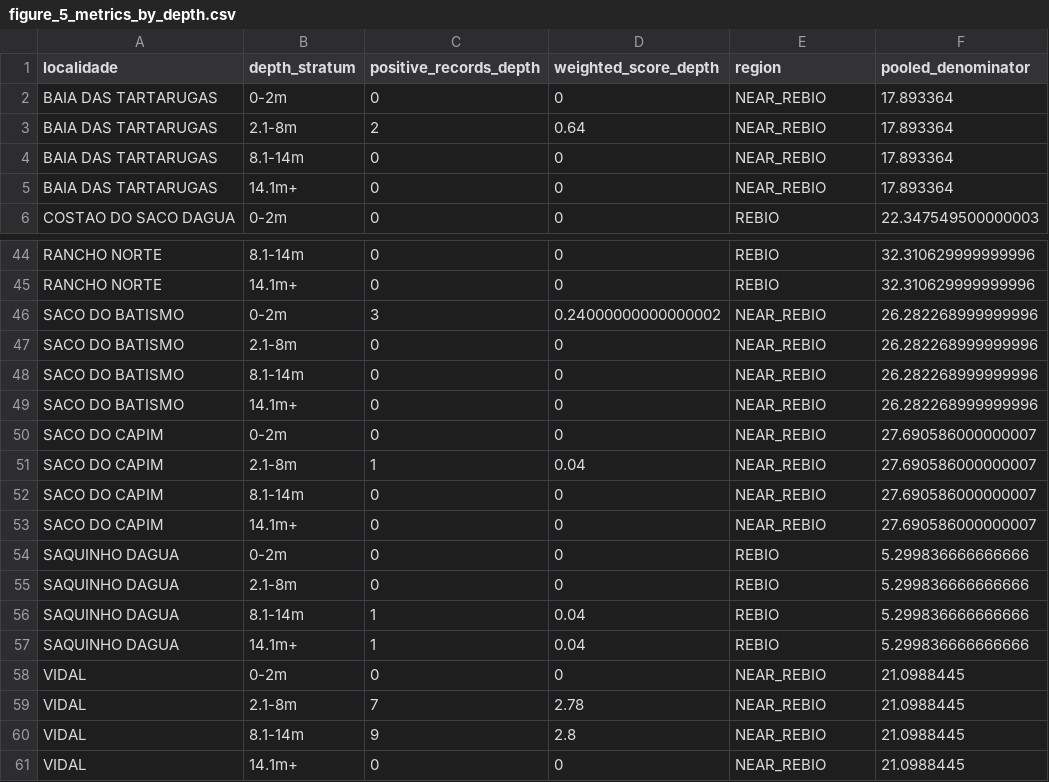
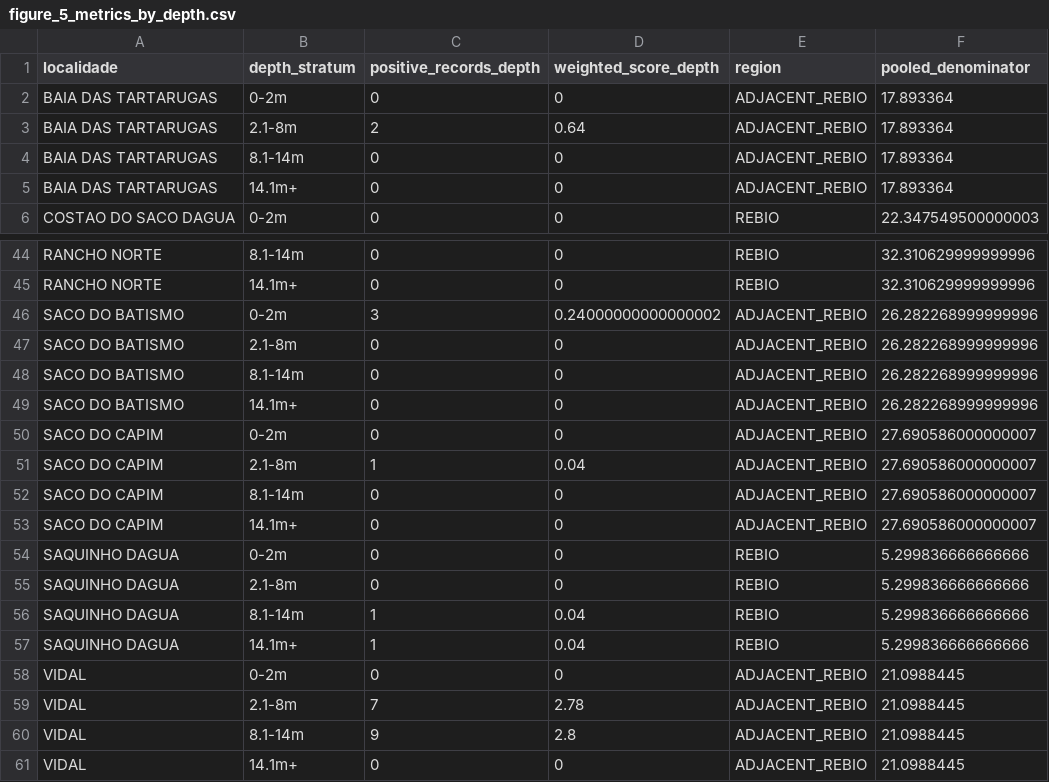
Before and after one commit to silveiratcl/monitoring_sun_coral_sc, a CSV file: outputs/figure_5_metrics_by_depth.csv, drawn as a sheet; only a part is shown, gaps mark what is left out; the diff covers the shown part only; the diff names each change by its address in the sheet, - before the commit and + after, or states it on an @@ line.

```diff
--- a/outputs/figure_5_metrics_by_depth.csv
+++ b/outputs/figure_5_metrics_by_depth.csv
-E2:E5 (region): NEAR_REBIO
+E2:E5 (region): ADJACENT_REBIO
-E46:E53 (region): NEAR_REBIO
+E46:E53 (region): ADJACENT_REBIO
-E58:E61 (region): NEAR_REBIO
+E58:E61 (region): ADJACENT_REBIO
```
Also changed, not shown: 8 edited cells elsewhere in this file, outputs/Table_S1_monitored_localities_extent.csv, outputs/figure_2_sampling_effort.csv, 47 other files.
